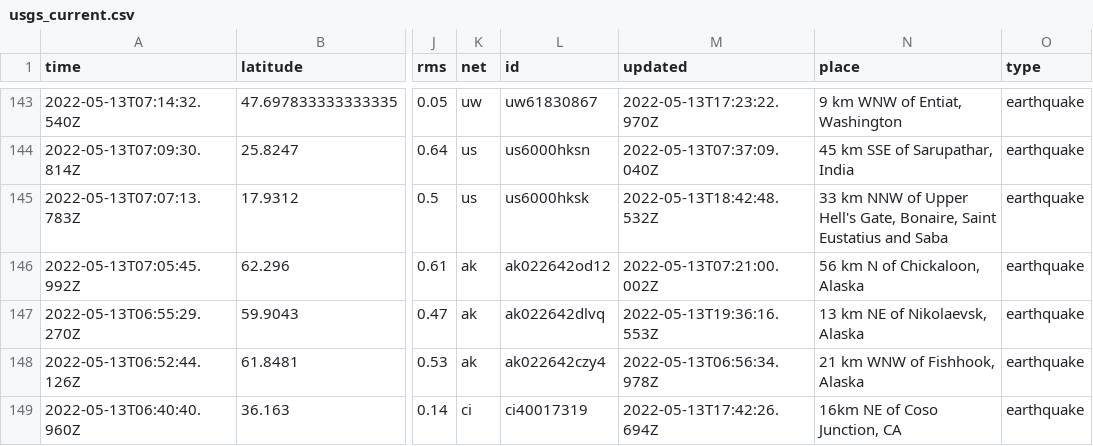
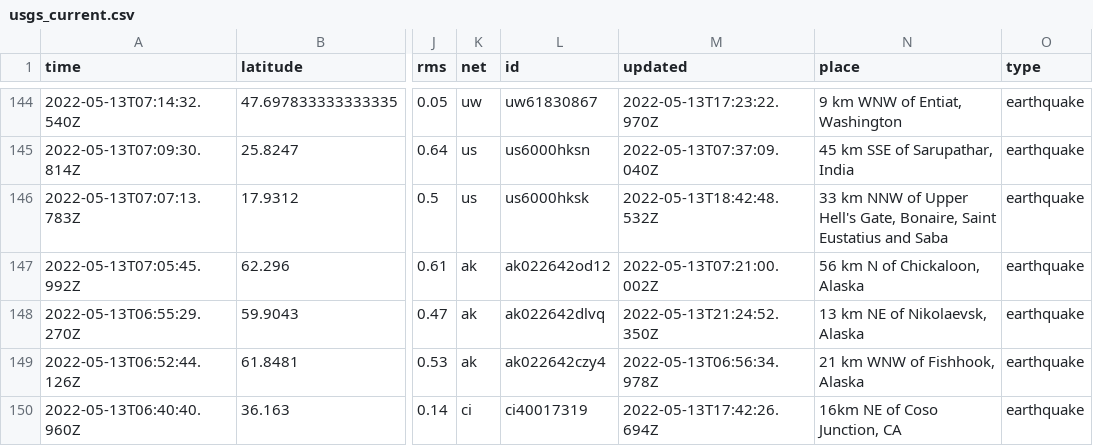
Before and after one commit to kmaepetrin/nicar22-github-actions, a CSV file: usgs_current.csv, drawn as a sheet; only a part is shown, gaps mark what is left out; addresses are those after the commit; the diff covers the shown part only; the diff names each change by its address in the sheet, - before the commit and + after, or states it on an @@ line.

```diff
--- a/usgs_current.csv
+++ b/usgs_current.csv
-M148 (updated): 2022-05-13T19:36:16.553Z
+M148 (updated): 2022-05-13T21:24:52.350Z
```
Also changed, not shown: 2 added rows, 6 removed rows and 4 edited cells elsewhere in this file, 1 other file.
